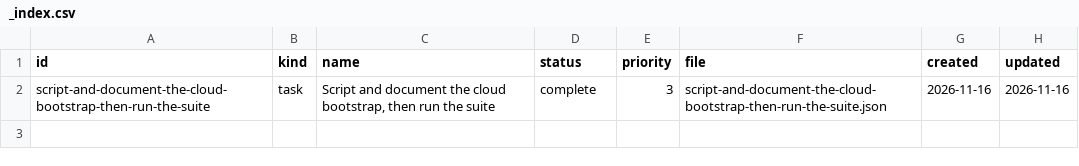
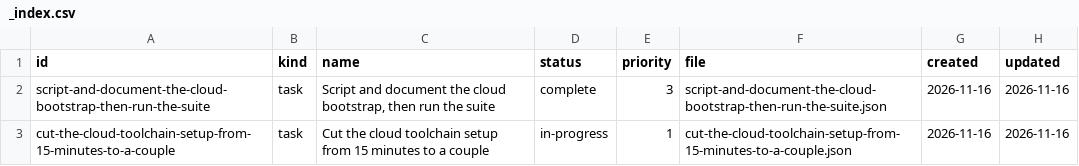
Before and after one commit to DeanWilsonDev/lantern, a CSV file: docs/kanban/engine-follow-ups/cloud-toolchain-for-testing/build-nox-mist-and-run-mist-run-test-in-cloud-sessions/_index.csv, drawn as a sheet; the diff names each change by its address in the sheet, - before the commit and + after, or states it on an @@ line.

```diff
--- a/docs/kanban/engine-follow-ups/cloud-toolchain-for-testing/build-nox-mist-and-run-mist-run-test-in-cloud-sessions/_index.csv
+++ b/docs/kanban/engine-follow-ups/cloud-toolchain-for-testing/build-nox-mist-and-run-mist-run-test-in-cloud-sessions/_index.csv
+row 3: cut-the-cloud-toolchain-setup-from-15-minutes-to-a-couple | task | Cut the cloud toolchain setup from 15 minutes to a couple | in-progress | 1 | cut-the-cloud-toolchain-setup-from-15-minutes-to-a-couple.json | 2026-11-16 | 2026-11-16
```
Also changed, not shown: 1 other file.
